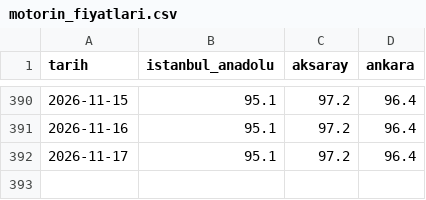
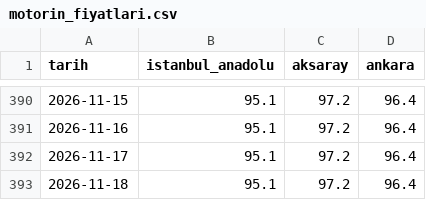
Before and after one commit to osmankara01/shell-price-tracker, a CSV file: motorin_fiyatlari.csv, drawn as a sheet; only a part is shown, gaps mark what is left out; the diff names each change by its address in the sheet, - before the commit and + after, or states it on an @@ line.

```diff
--- a/motorin_fiyatlari.csv
+++ b/motorin_fiyatlari.csv
+row 393: 2026-11-18 | 95.1 | 97.2 | 96.4
```
